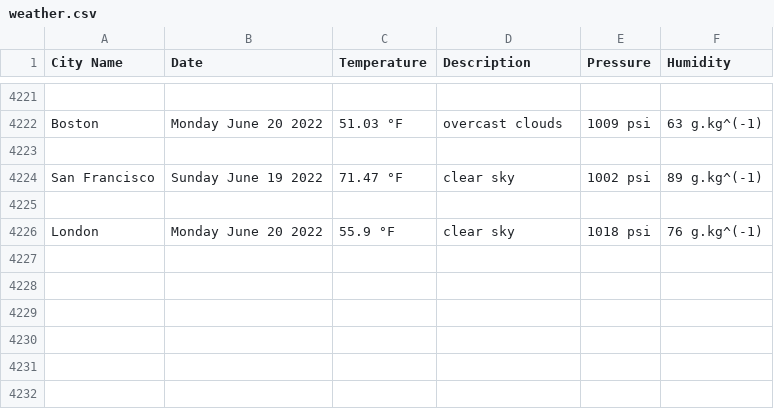
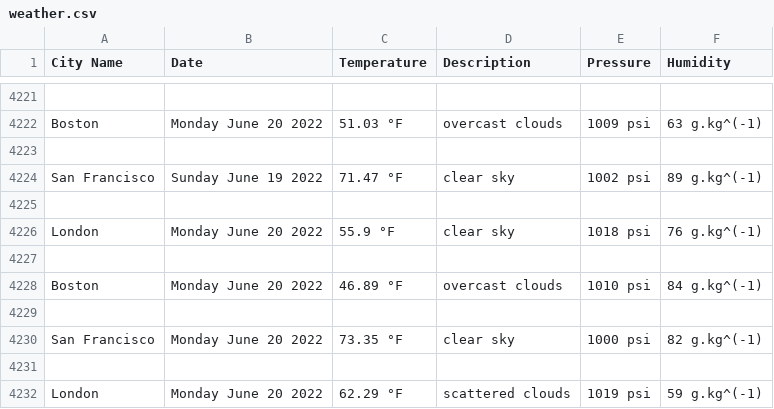
Before and after one commit to handel-fan/pythonic-weather, a CSV file: weather.csv, drawn as a sheet; only a part is shown, gaps mark what is left out; the diff names each change by its address in the sheet, - before the commit and + after, or states it on an @@ line.

```diff
--- a/weather.csv
+++ b/weather.csv
+row 4227: (empty)
+row 4228: Boston | Monday June 20 2022 | 46.89 °F | overcast clouds | 1010 psi | 84 g.kg^(-1)
+row 4229: (empty)
+row 4230: San Francisco | Monday June 20 2022 | 73.35 °F | clear sky | 1000 psi | 82 g.kg^(-1)
+row 4231: (empty)
+row 4232: London | Monday June 20 2022 | 62.29 °F | scattered clouds | 1019 psi | 59 g.kg^(-1)
```
